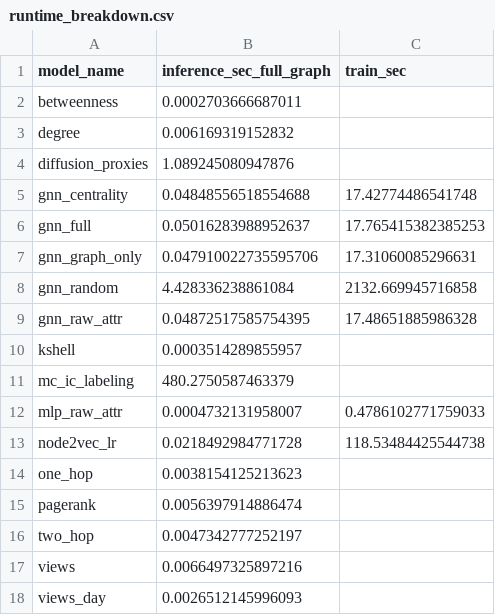
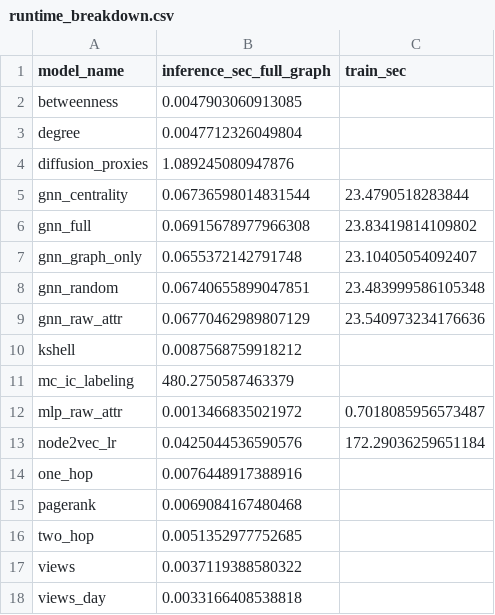
Before and after one commit to qvinhx89/SNA_Group9_CBoW, a CSV file: outputs/mapr2026_v3_results/runtime_breakdown.csv, drawn as a sheet.

```diff
--- a/outputs/mapr2026_v3_results/runtime_breakdown.csv
+++ b/outputs/mapr2026_v3_results/runtime_breakdown.csv
@@ -1,18 +1,18 @@
 model_name,inference_sec_full_graph,train_sec
-betweenness,0.0002703666687011,
-degree,0.006169319152832,
+betweenness,0.0047903060913085,
+degree,0.0047712326049804,
 diffusion_proxies,1.089245080947876,
-gnn_centrality,0.04848556518554688,17.42774486541748
-gnn_full,0.05016283988952637,17.765415382385253
-gnn_graph_only,0.047910022735595706,17.31060085296631
-gnn_random,4.428336238861084,2132.669945716858
-gnn_raw_attr,0.04872517585754395,17.48651885986328
-kshell,0.0003514289855957,
+gnn_centrality,0.06736598014831544,23.4790518283844
+gnn_full,0.06915678977966308,23.83419814109802
+gnn_graph_only,0.0655372142791748,23.10405054092407
+gnn_random,0.06740655899047851,23.483999586105348
+gnn_raw_attr,0.06770462989807129,23.540973234176636
+kshell,0.0087568759918212,
 mc_ic_labeling,480.2750587463379,
-mlp_raw_attr,0.0004732131958007,0.4786102771759033
-node2vec_lr,0.0218492984771728,118.53484425544738
-one_hop,0.0038154125213623,
-pagerank,0.0056397914886474,
-two_hop,0.0047342777252197,
-views,0.0066497325897216,
-views_day,0.0026512145996093,
+mlp_raw_attr,0.0013466835021972,0.7018085956573487
+node2vec_lr,0.0425044536590576,172.29036259651184
+one_hop,0.0076448917388916,
+pagerank,0.0069084167480468,
+two_hop,0.0051352977752685,
+views,0.0037119388580322,
+views_day,0.0033166408538818,
```
Also changed, not shown: outputs/mapr2026_v3_results/baseline_ranking_metrics.csv, outputs/mapr2026_v3_results/per_group_prediction_error.csv, 1 other file.
